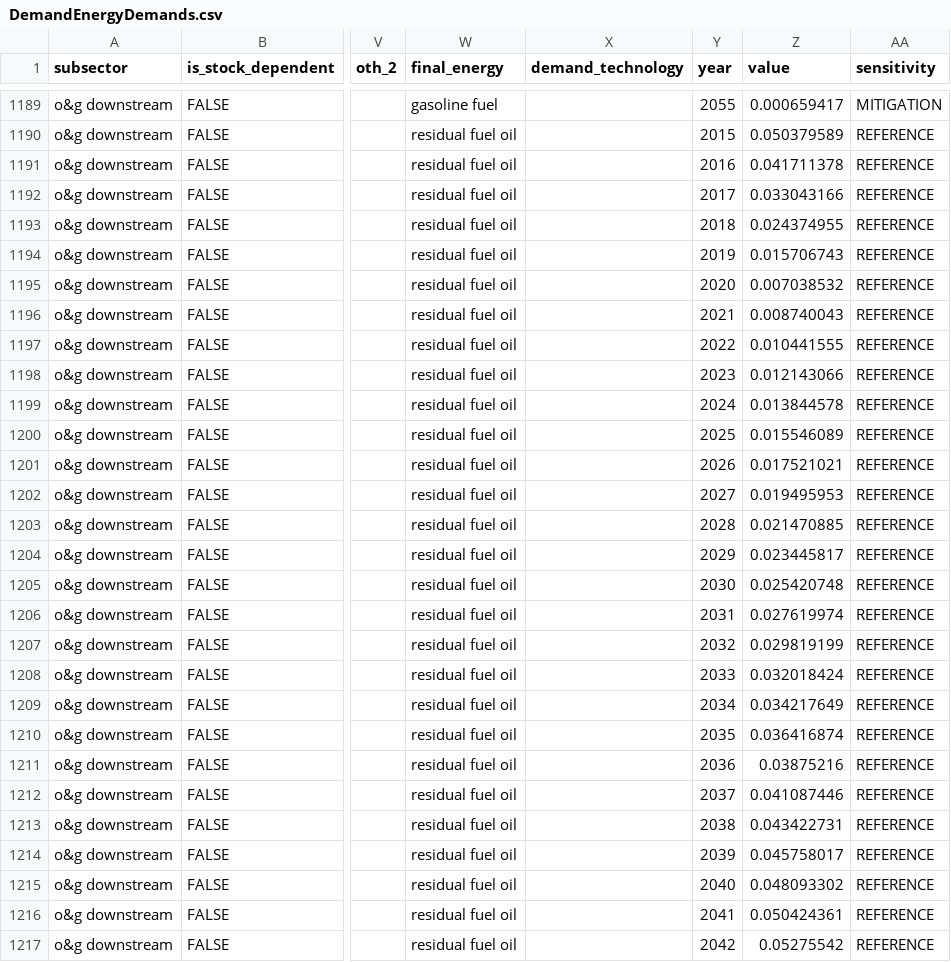
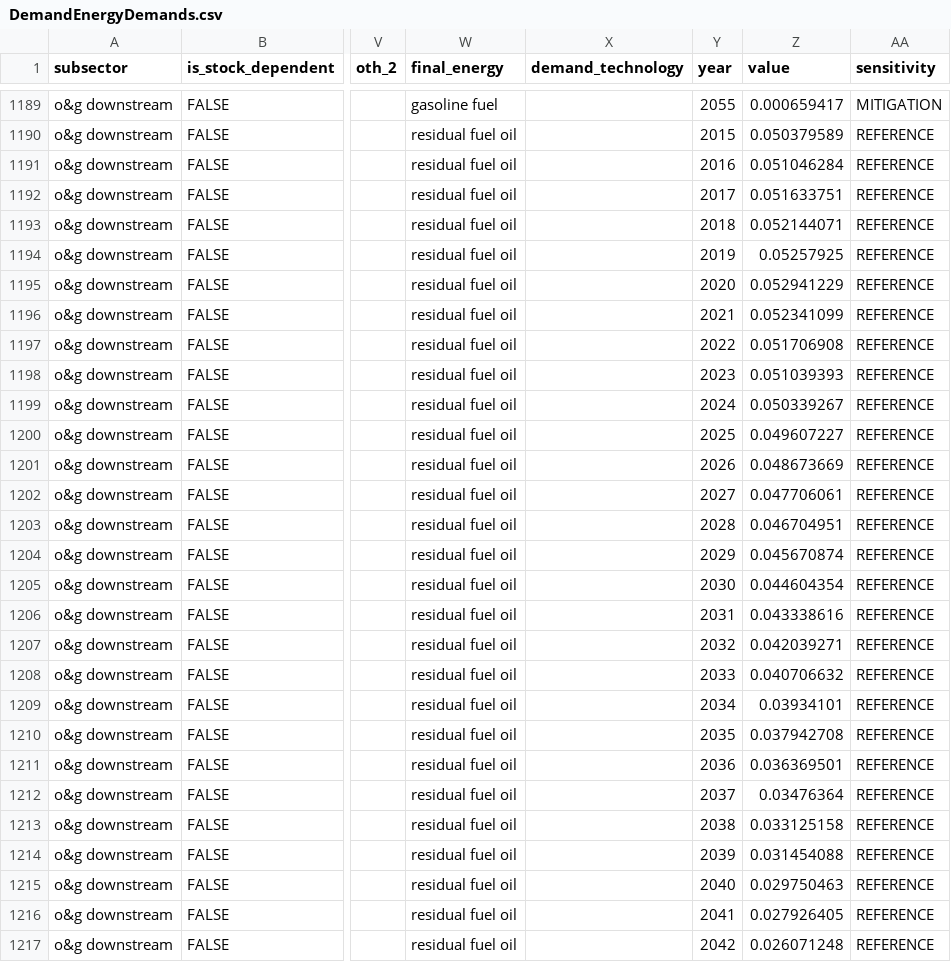
Before and after one commit to energyPATHWAYS/EP_MX_db, a CSV file: mx.db/DemandEnergyDemands.csv, drawn as a sheet; only a part is shown, gaps mark what is left out; the diff covers the shown part only; the diff names each change by its address in the sheet, - before the commit and + after, or states it on an @@ line.

Commit message:
cleaned up RFO energy demand

```diff
--- a/mx.db/DemandEnergyDemands.csv
+++ b/mx.db/DemandEnergyDemands.csv
-Z1191 (value): 0.041711378
+Z1191 (value): 0.051046284
-Z1192 (value): 0.033043166
+Z1192 (value): 0.051633751
-Z1193 (value): 0.024374955
+Z1193 (value): 0.052144071
-Z1194 (value): 0.015706743
+Z1194 (value): 0.05257925
-Z1195 (value): 0.007038532
+Z1195 (value): 0.052941229
-Z1196 (value): 0.008740043
+Z1196 (value): 0.052341099
-Z1197 (value): 0.010441555
+Z1197 (value): 0.051706908
-Z1198 (value): 0.012143066
+Z1198 (value): 0.051039393
-Z1199 (value): 0.013844578
+Z1199 (value): 0.050339267
-Z1200 (value): 0.015546089
+Z1200 (value): 0.049607227
-Z1201 (value): 0.017521021
+Z1201 (value): 0.048673669
-Z1202 (value): 0.019495953
+Z1202 (value): 0.047706061
-Z1203 (value): 0.021470885
+Z1203 (value): 0.046704951
-Z1204 (value): 0.023445817
+Z1204 (value): 0.045670874
-Z1205 (value): 0.025420748
+Z1205 (value): 0.044604354
-Z1206 (value): 0.027619974
+Z1206 (value): 0.043338616
-Z1207 (value): 0.029819199
+Z1207 (value): 0.042039271
-Z1208 (value): 0.032018424
+Z1208 (value): 0.040706632
-Z1209 (value): 0.034217649
+Z1209 (value): 0.03934101
-Z1210 (value): 0.036416874
+Z1210 (value): 0.037942708
-Z1211 (value): 0.03875216
+Z1211 (value): 0.036369501
-Z1212 (value): 0.041087446
+Z1212 (value): 0.03476364
-Z1213 (value): 0.043422731
+Z1213 (value): 0.033125158
-Z1214 (value): 0.045758017
+Z1214 (value): 0.031454088
-Z1215 (value): 0.048093302
+Z1215 (value): 0.029750463
-Z1216 (value): 0.050424361
+Z1216 (value): 0.027926405
-Z1217 (value): 0.05275542
+Z1217 (value): 0.026071248
```
Also changed, not shown: 111 edited cells elsewhere in this file.
